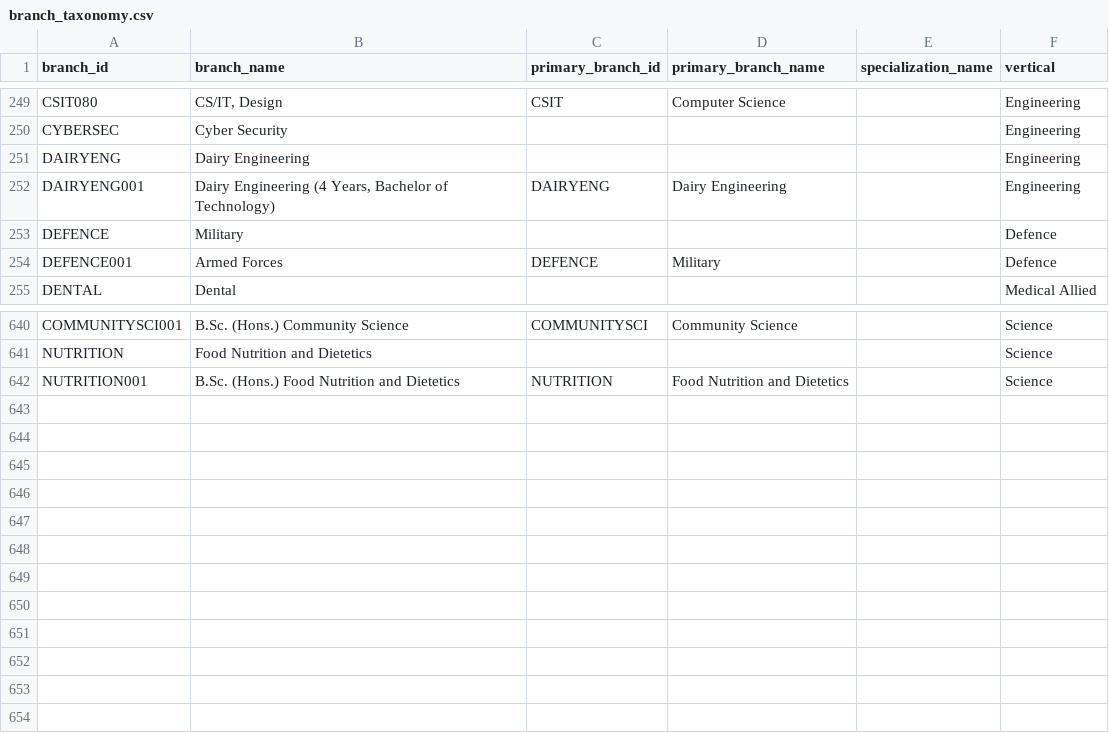
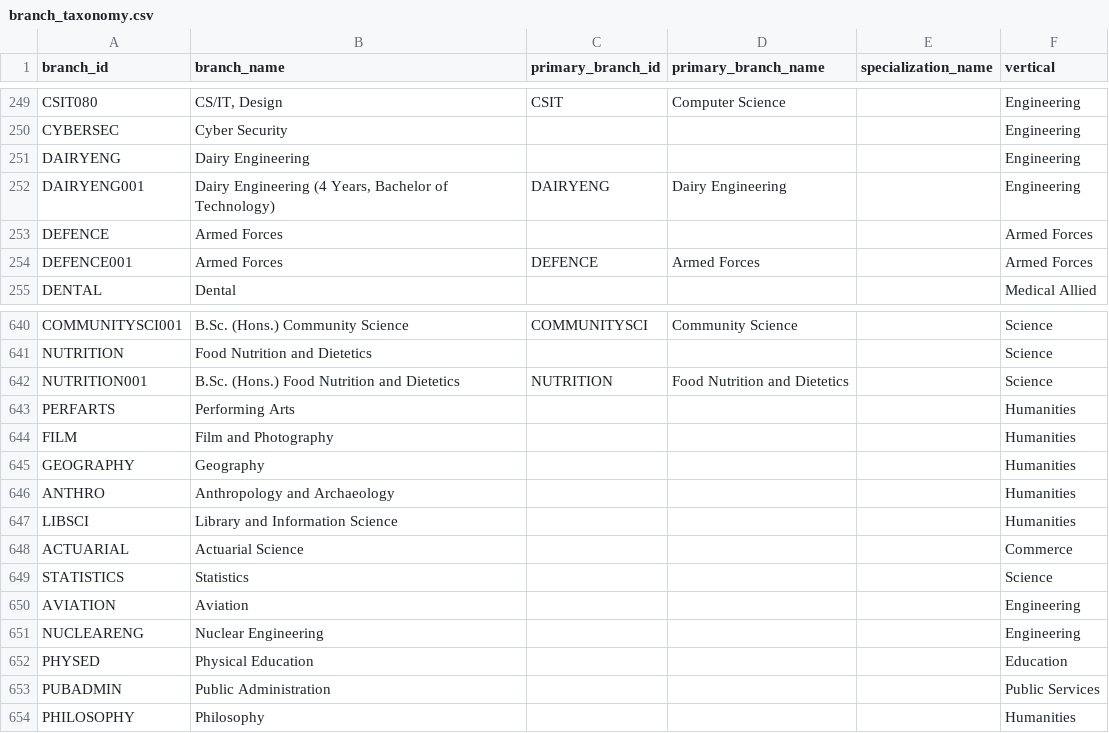
Before and after one commit to avantifellows/college-predictor, a CSV file: data-sources/branch_taxonomy.csv, drawn as a sheet; only a part is shown, gaps mark what is left out.

```diff
--- a/data-sources/branch_taxonomy.csv
+++ b/data-sources/branch_taxonomy.csv
@@ -296,4 +296,4 @@ DAIRYENG,Dairy Engineering,,,,Engineering
 DAIRYENG001,"Dairy Engineering (4 Years, Bachelor of Technology)",DAIRYENG,Dairy Engineering,,Engineering
-DEFENCE,Military,,,,Defence
-DEFENCE001,Armed Forces,DEFENCE,Military,,Defence
+DEFENCE,Armed Forces,,,,Armed Forces
+DEFENCE001,Armed Forces,DEFENCE,Armed Forces,,Armed Forces
 DENTAL,Dental,,,,Medical Allied
@@ -724 +724,13 @@ NUTRITION,Food Nutrition and Dietetics,,,,Science
 NUTRITION001,B.Sc. (Hons.) Food Nutrition and Dietetics,NUTRITION,Food Nutrition and Dietetics,,Science
+PERFARTS,Performing Arts,,,,Humanities
+FILM,Film and Photography,,,,Humanities
+GEOGRAPHY,Geography,,,,Humanities
+ANTHRO,Anthropology and Archaeology,,,,Humanities
+LIBSCI,Library and Information Science,,,,Humanities
+ACTUARIAL,Actuarial Science,,,,Commerce
+STATISTICS,Statistics,,,,Science
+AVIATION,Aviation,,,,Engineering
+NUCLEARENG,Nuclear Engineering,,,,Engineering
+PHYSED,Physical Education,,,,Education
+PUBADMIN,Public Administration,,,,Public Services
+PHILOSOPHY,Philosophy,,,,Humanities
```
Also changed, not shown: 16 other files.
